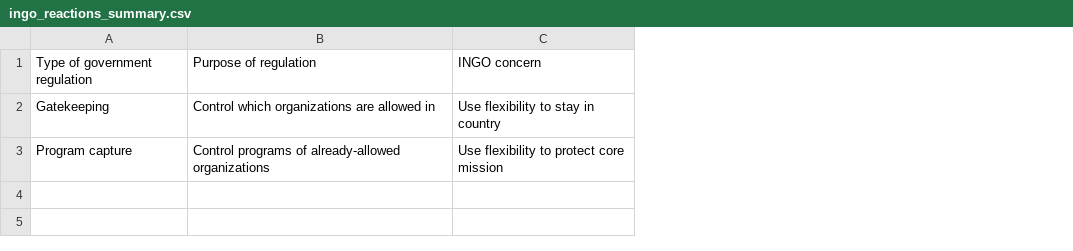
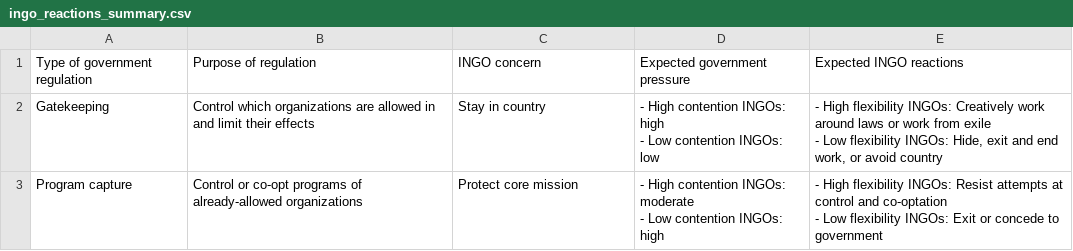
Before and after one commit to andrewheiss/Dissertation, a CSV file: Data/data_base/ingo_reactions_summary.csv, drawn as a sheet; ↵ is a line break in a cell; the diff names each change by its address in the sheet, - before the commit and + after, or states it on an @@ line.

Commit message:
Deal with INGO reactions summary table

```diff
--- a/Data/data_base/ingo_reactions_summary.csv
+++ b/Data/data_base/ingo_reactions_summary.csv
+column D, rows 1-3: Expected government pressure | - High contention INGOs: high ↵ - Low contention INGOs: low | - High contention INGOs: moderate ↵ - Low contention INGOs: high
+column E, rows 1-3: Expected INGO reactions | - High flexibility INGOs: Creatively work around laws or work from exile ↵ - Low flexibility INGOs: Hide, exit and end work, or avoid country | - High flexibility INGOs: Resist attempts at control and co-optation ↵ - Low flexibility INGOs: Exit or concede to government
-B2: …allowed in
+B2: …allowed in and limit their effects
-C2: Use flexibility to stay in country
+C2: Stay in country
-B3: Control programs of…
+B3: Control or co-opt programs of…
-C3: Use flexibility to protect core mission
+C3: Protect core mission
```
Also changed, not shown: 3 other files.
